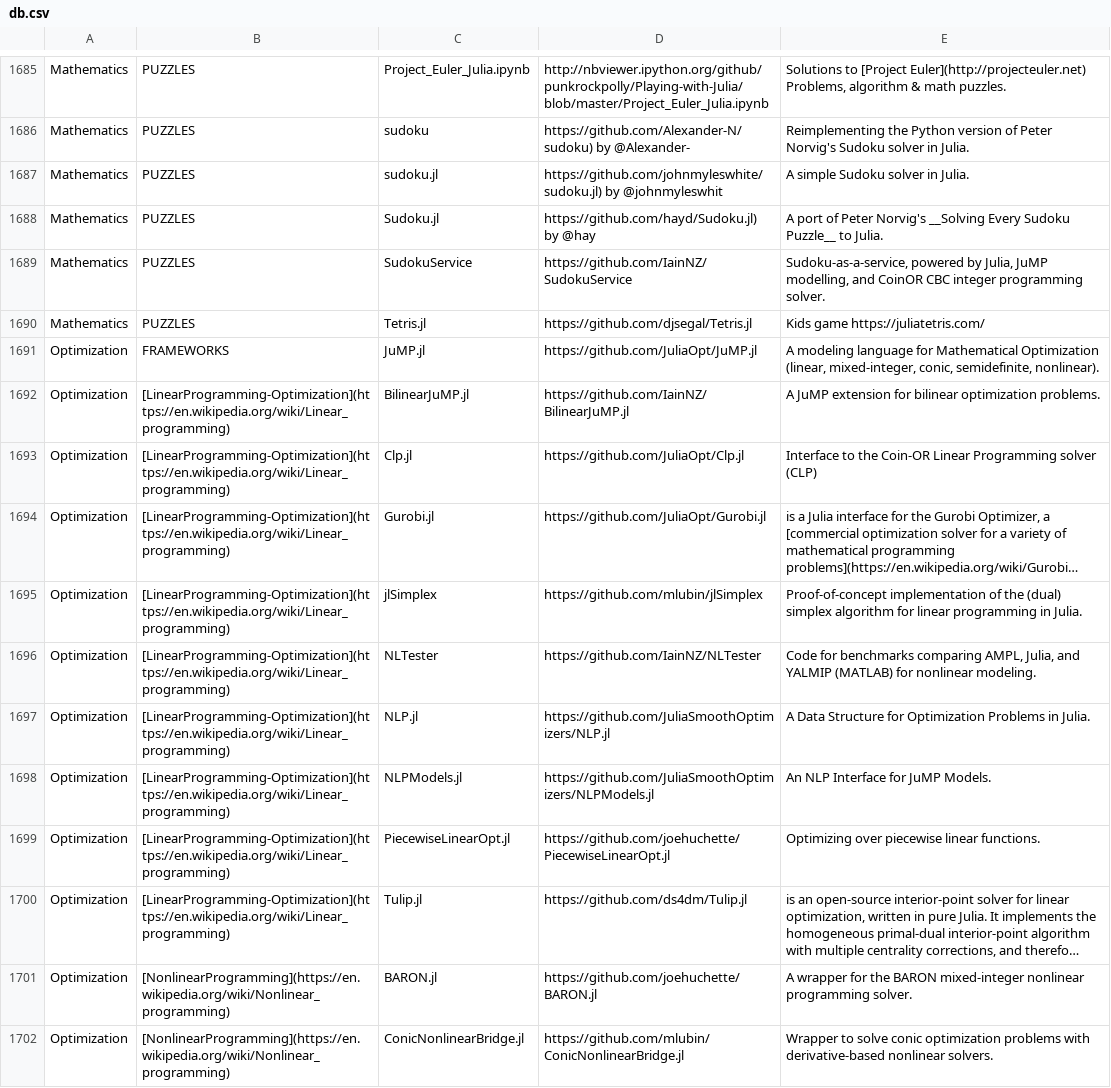
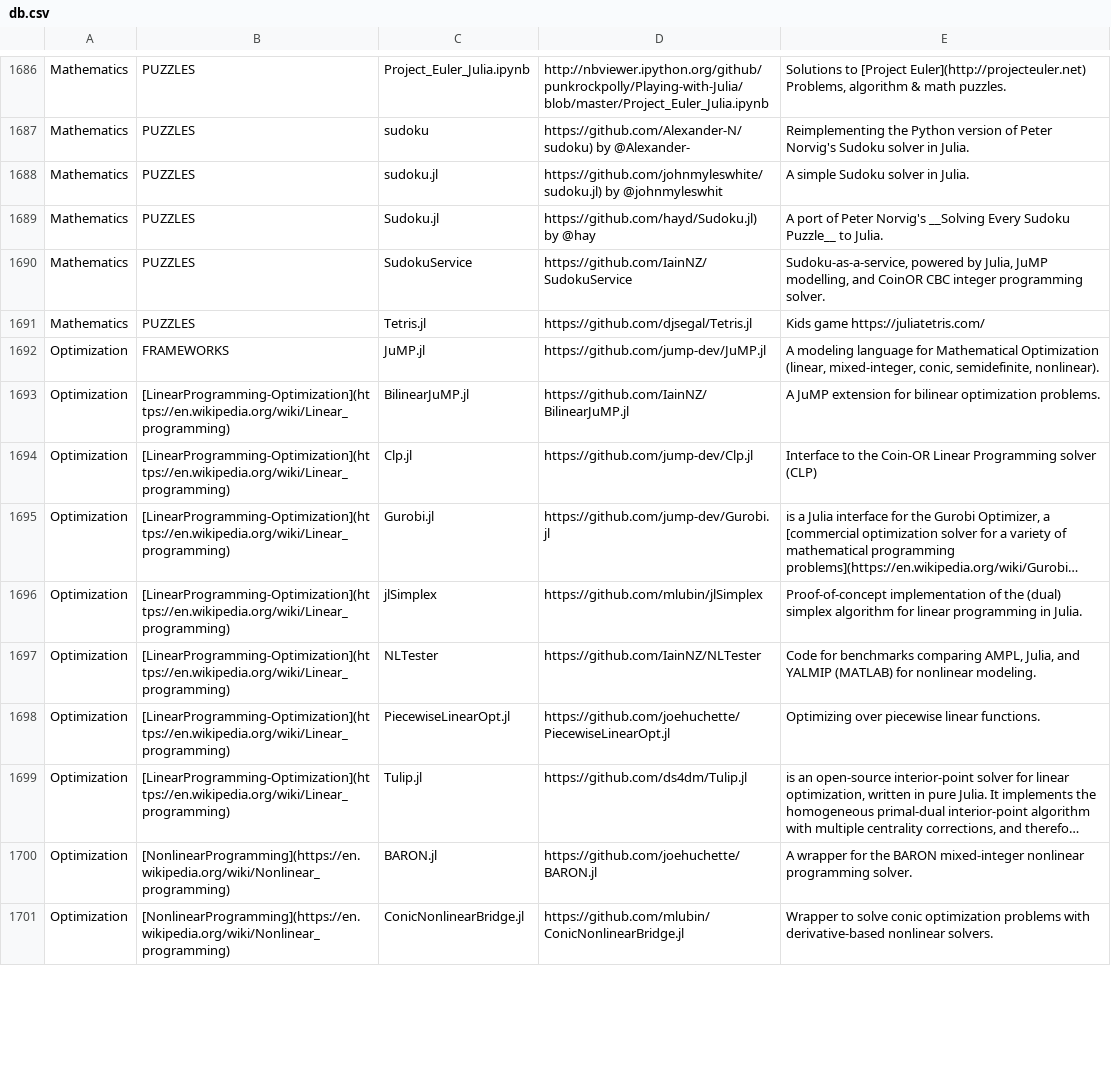
Before and after one commit to svaksha/Julia.jl, a CSV file: db.csv, drawn as a sheet; only a part is shown, gaps mark what is left out; long unchanged cells end in …; removed rows and columns are numbered as before the commit, all else as after; the diff covers the shown part only; the diff names each change by its address in the sheet, - before the commit and + after, or states it on an @@ line.

```diff
--- a/db.csv
+++ b/db.csv
-D1692: https://github.com/JuliaOpt/JuMP.jl
+D1692: https://github.com/jump-dev/JuMP.jl
-D1694: https://github.com/JuliaOpt/Clp.jl
+D1694: https://github.com/jump-dev/Clp.jl
-D1695: https://github.com/JuliaOpt/Gurobi.jl
+D1695: https://github.com/jump-dev/Gurobi.jl
-row 1697: Optimization | [LinearProgramming-Optimization](https://en.wikipedia.org/wiki/Linear_programming) | NLP.jl | https://github.com/JuliaSmoothOptimizers/NLP.jl | A Data Structure for Optimization Problems in Julia.
-row 1698: Optimization | [LinearProgramming-Optimization](https://en.wikipedia.org/wiki/Linear_programming) | NLPModels.jl | https://github.com/JuliaSmoothOptimizers/NLPModels.jl | An NLP Interface for JuMP Models.
```
Also changed, not shown: 5 added rows, 2 removed rows and 15 edited cells elsewhere in this file, 1 other file.
